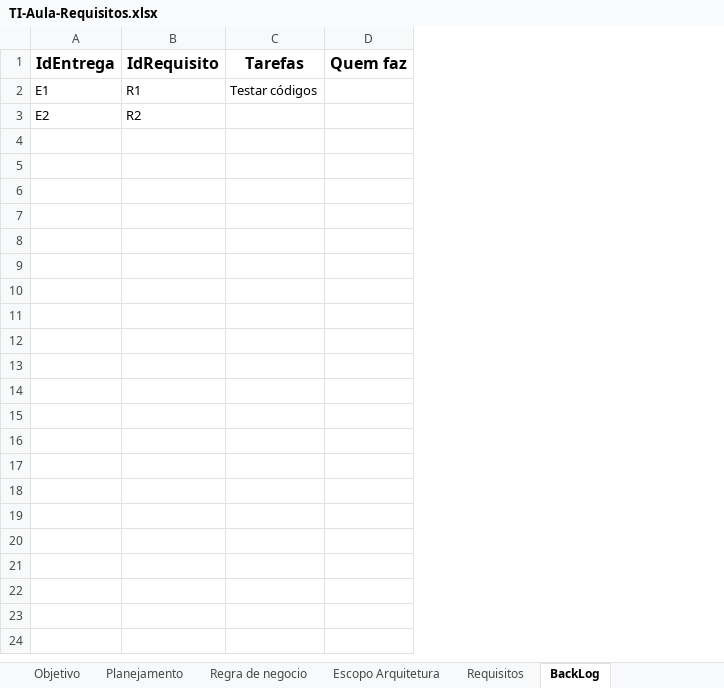
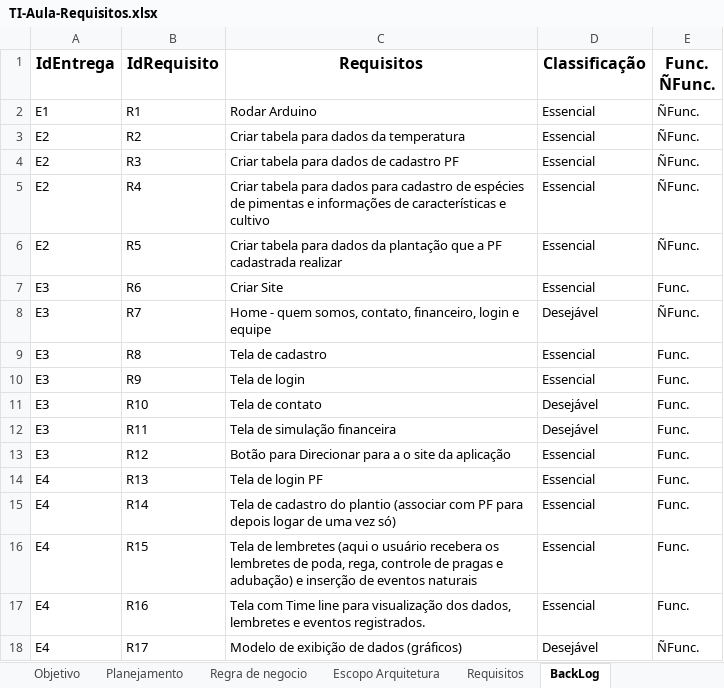
Before and after one commit to OportunnIT/bobpepper, an Excel workbook: TI-Aula-Requisitos.xlsx, sheet BackLog, drawn as a sheet; values as stored, in another font and other column widths than the file's, no borders; removed rows and columns are numbered as before the commit, all else as after; the diff names each change by its address in the sheet, - before the commit and + after, or states it on an @@ line.

Commit message:
Add files via upload

```diff
--- a/TI-Aula-Requisitos.xlsx (sheet BackLog)
+++ b/TI-Aula-Requisitos.xlsx (sheet BackLog)
-column C (Tarefas), row 2: Testar códigos
-column D (Quem faz), empty
+column C (Requisitos), rows 2-3: Rodar Arduino | Criar tabela para dados da temperatura
+column D (Classificação), rows 2-3: Essencial | Essencial
+column E (Func. ÑFunc.), rows 2-3: ÑFunc. | ÑFunc.
+row 4: E2 | R3 | Criar tabela para dados de cadastro PF | Essencial | ÑFunc.
+row 5: E2 | R4 | Criar tabela para dados para cadastro de espécies de pimentas e informações de características e cultivo | Essencial | ÑFunc.
+row 6: E2 | R5 | Criar tabela para dados da plantação que a PF cadastrada realizar | Essencial | ÑFunc.
+row 7: E3 | R6 | Criar Site | Essencial | Func.
+row 8: E3 | R7 | Home - quem somos, contato, financeiro, login e equipe | Desejável | ÑFunc.
+row 9: E3 | R8 | Tela de cadastro | Essencial | Func.
+row 10: E3 | R9 | Tela de login | Essencial | Func.
+row 11: E3 | R10 | Tela de contato | Desejável | Func.
+row 12: E3 | R11 | Tela de simulação financeira | Desejável | Func.
+row 13: E3 | R12 | Botão para Direcionar para a o site da aplicação | Essencial | Func.
+row 14: E4 | R13 | Tela de login PF | Essencial | Func.
+row 15: E4 | R14 | Tela de cadastro do plantio (associar com PF para depois logar de uma vez só) | Essencial | Func.
+row 16: E4 | R15 | Tela de lembretes (aqui o usuário recebera os lembretes de poda, rega, controle de pragas e adubação) e inserção de eventos naturais | Essencial | Func.
+row 17: E4 | R16 | Tela com Time line para visualização dos dados, lembretes e eventos registrados. | Essencial | Func.
+row 18: E4 | R17 | Modelo de exibição de dados (gráficos) | Desejável | ÑFunc.
```
Also changed, not shown: sheet Sprint BackLog 1, other sheet tabs.
